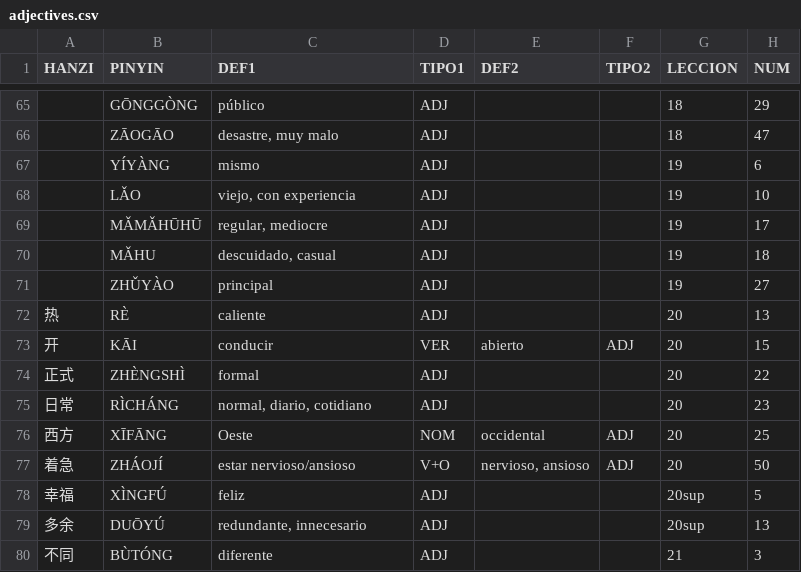
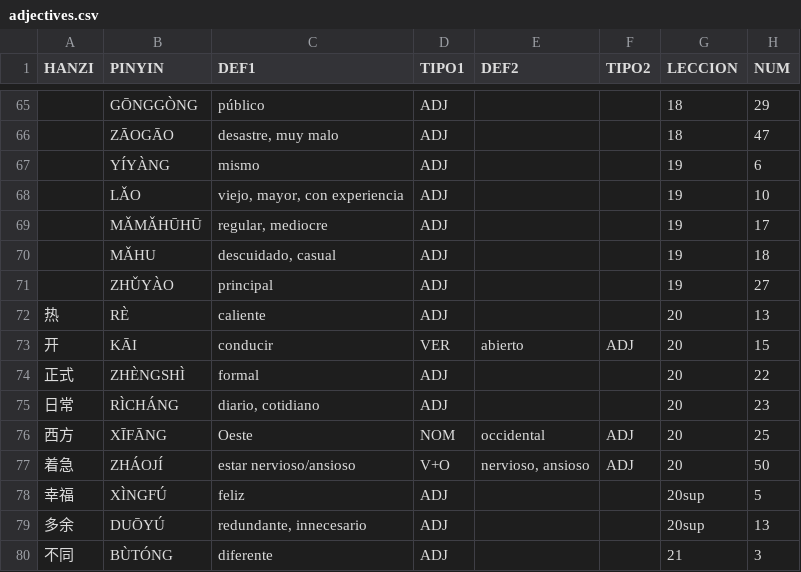
Before and after one commit to pablo-cerve/confucio, a CSV file: lessons/generated/adjectives.csv, drawn as a sheet; only a part is shown, gaps mark what is left out.

```diff
--- a/lessons/generated/adjectives.csv
+++ b/lessons/generated/adjectives.csv
@@ -67,3 +67,3 @@ HANZI,PINYIN,DEF1,TIPO1,DEF2,TIPO2,LECCION,NUM
 ,YÍYÀNG,mismo,ADJ,,,19,6
-,LǍO,"viejo, con experiencia",ADJ,,,19,10
+,LǍO,"viejo, mayor, con experiencia",ADJ,,,19,10
 ,MǍMǍHŪHŪ,"regular, mediocre",ADJ,,,19,17
@@ -74,3 +74,3 @@ HANZI,PINYIN,DEF1,TIPO1,DEF2,TIPO2,LECCION,NUM
 正式,ZHÈNGSHÌ,formal,ADJ,,,20,22
-日常 ,RÌCHÁNG,"normal, diario, cotidiano",ADJ,,,20,23
+日常 ,RÌCHÁNG,"diario, cotidiano",ADJ,,,20,23
 西方,XĪFĀNG,Oeste,NOM,occidental,ADJ,20,25
```
Also changed, not shown: lessons/book2/lesson20.csv, lessons/generated/adverbs.csv, 5 other files.
